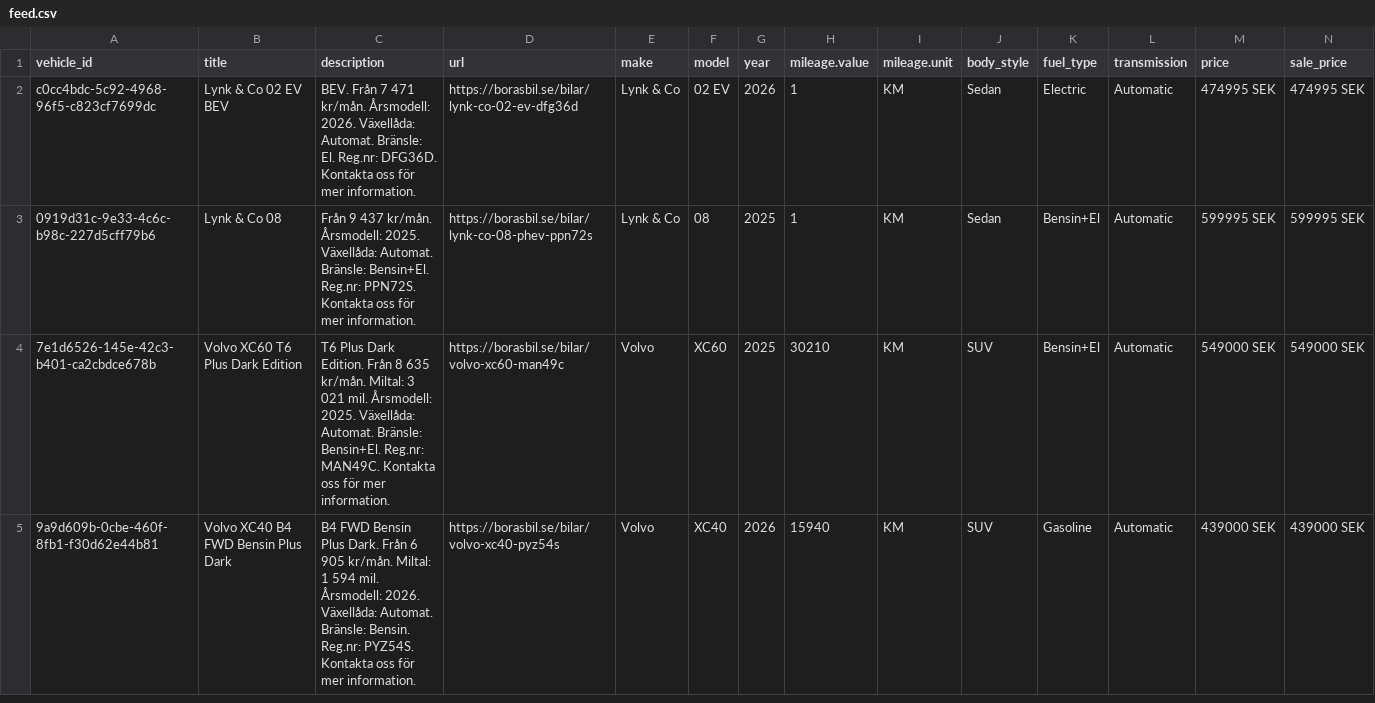
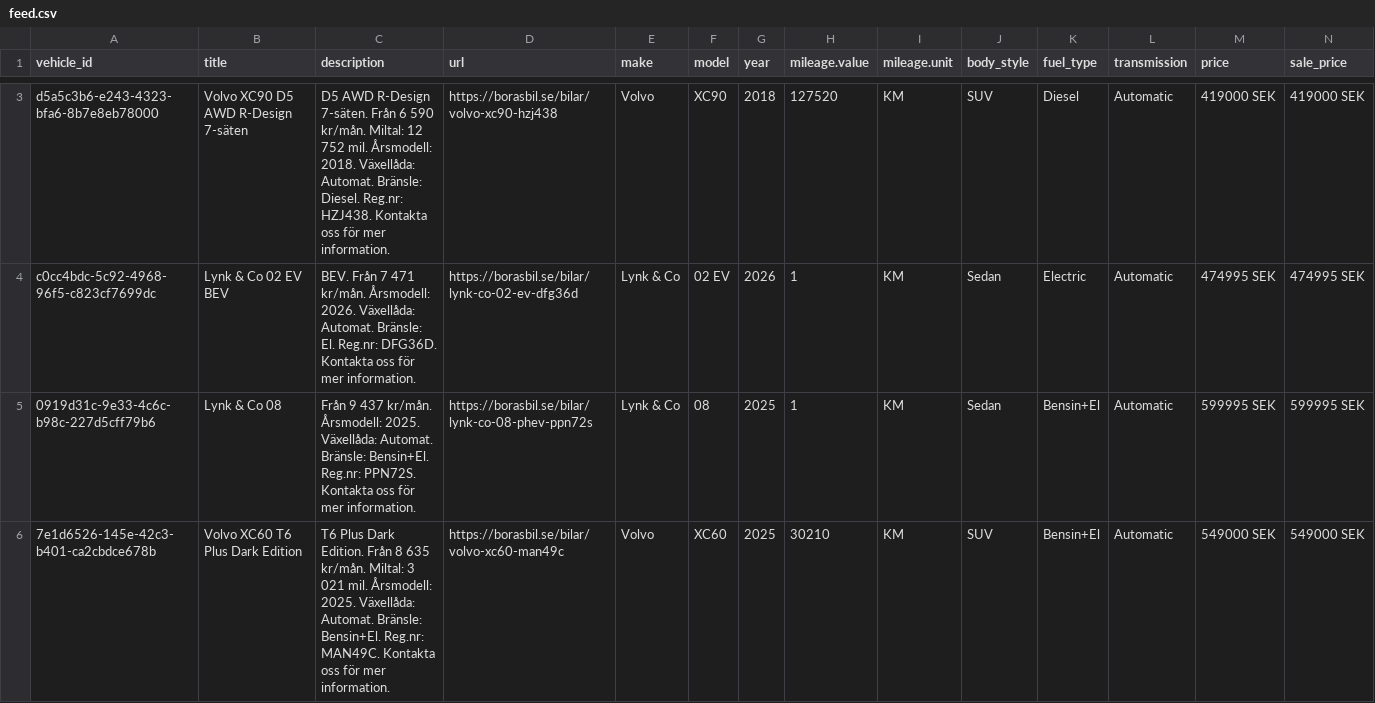
Before and after one commit to Milad-vivamedia/borasbil-facebook-feed, a CSV file: feed.csv, drawn as a sheet; only a part is shown, gaps mark what is left out; the shorter side is filled out with more unchanged rows; rows hold the shown columns only; the diff covers the shown part only; the diff names each change by its address in the sheet, - before the commit and + after, or states it on an @@ line.

Commit message:
Update feed 636b492ede17f28a9ce0ffe93aae6695e222b00f

```diff
--- a/feed.csv
+++ b/feed.csv
+row 3: d5a5c3b6-e243-4323-bfa6-8b7e8eb78000 | Volvo XC90 D5 AWD R-Design 7-säten | D5 AWD R-Design 7-säten. Från 6 590 kr/mån. Miltal: 12 752 mil. Årsmodell: 2018. Växellåda: Automat. Bränsle: Diesel. Reg.nr: HZJ438. Kontakta oss för mer information. | https://borasbil.se/bilar/volvo-xc90-hzj438 | Volvo | XC90 | 2018 | 127520 | KM | SUV | Diesel | Automatic | 419000 SEK | 419000 SEK
```
Also changed, not shown: 1 added row and 6 edited cells elsewhere in this file, 2 other files.
